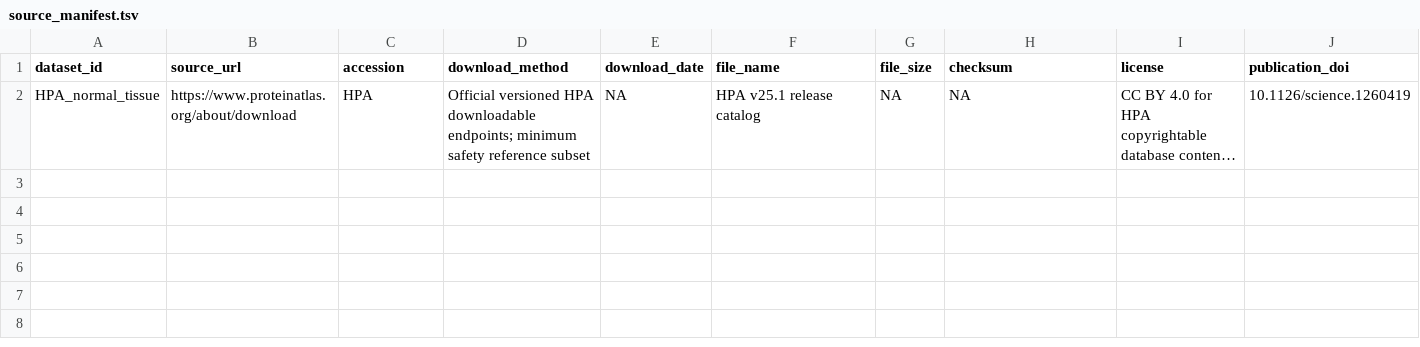
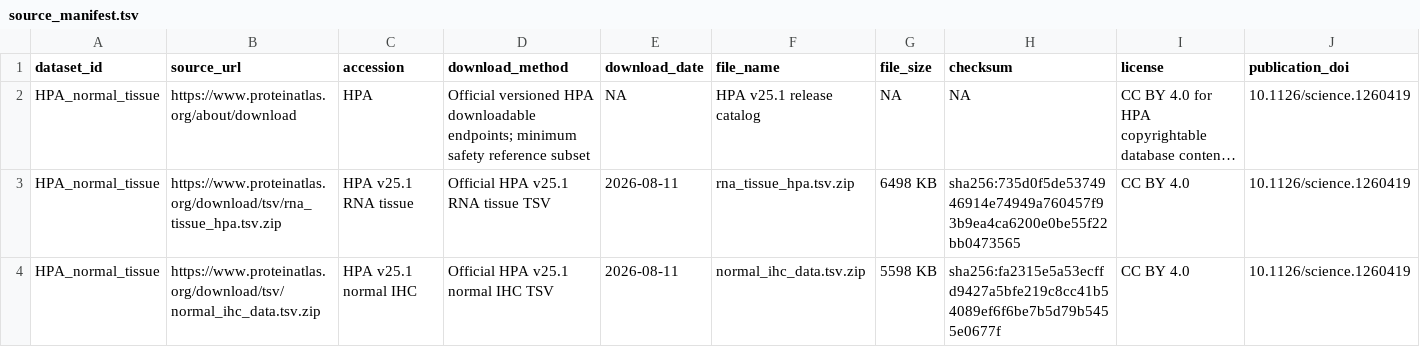
Before and after one commit to leezx/crc-unmet-need-therapeutic-atlas, a TSV file: DATA/registry/HPA_normal_tissue/source_manifest.tsv, drawn as a sheet; only a part is shown; long unchanged cells end in …; rows hold the shown columns only; the diff names each change by its address in the sheet, - before the commit and + after, or states it on an @@ line.

Commit message:
Add HPA normal-tissue target audit (#65)
* Add HPA normal-tissue target audit

* Fail closed on HPA archive errors

```diff
--- a/DATA/registry/HPA_normal_tissue/source_manifest.tsv
+++ b/DATA/registry/HPA_normal_tissue/source_manifest.tsv
+row 3: HPA_normal_tissue | https://www.proteinatlas.org/download/tsv/rna_tissue_hpa.tsv.zip | HPA v25.1 RNA tissue | Official HPA v25.1 RNA tissue TSV | 2026-08-11 | rna_tissue_hpa.tsv.zip | 6498 KB | sha256:735d0f5de5374946914e74949a760457f93b9ea4ca6200e0be55f22bb0473565 | CC BY 4.0 | 10.1126/science.1260419
+row 4: HPA_normal_tissue | https://www.proteinatlas.org/download/tsv/normal_ihc_data.tsv.zip | HPA v25.1 normal IHC | Official HPA v25.1 normal IHC TSV | 2026-08-11 | normal_ihc_data.tsv.zip | 5598 KB | sha256:fa2315e5a53ecffd9427a5bfe219c8cc41b54089ef6f6be7b5d79b5455e0677f | CC BY 4.0 | 10.1126/science.1260419
```
Also changed, not shown: 2 other files.
